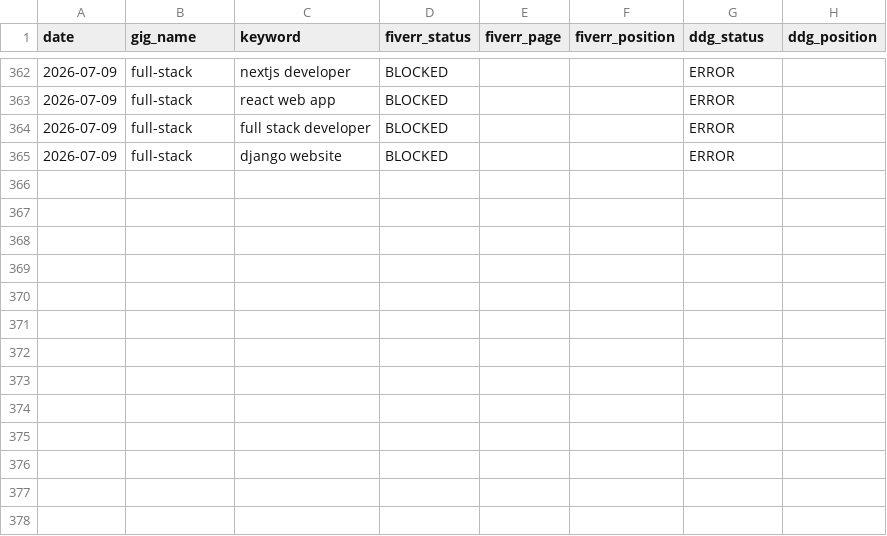
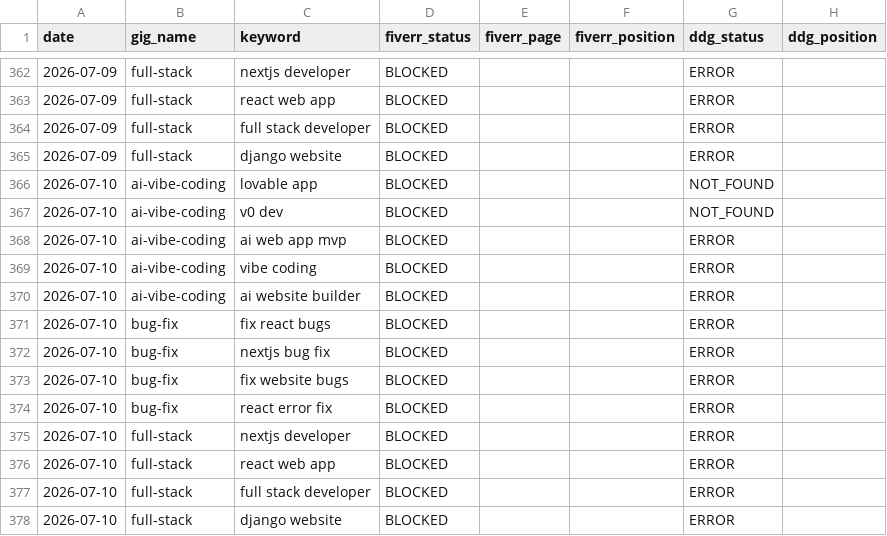
Before and after one commit to AnasKhalid4/workflow-integration, a CSV file: data/rank_history.csv, drawn as a sheet; only a part is shown, gaps mark what is left out.

Commit message:
rank data 2026-07-10

```diff
--- a/data/rank_history.csv
+++ b/data/rank_history.csv
@@ -365 +365,14 @@ date,gig_name,keyword,fiverr_status,fiverr_page,fiverr_position,ddg_status,ddg_p
 2026-07-09,full-stack,django website,BLOCKED,,,ERROR,
+2026-07-10,ai-vibe-coding,lovable app,BLOCKED,,,NOT_FOUND,
+2026-07-10,ai-vibe-coding,v0 dev,BLOCKED,,,NOT_FOUND,
+2026-07-10,ai-vibe-coding,ai web app mvp,BLOCKED,,,ERROR,
+2026-07-10,ai-vibe-coding,vibe coding,BLOCKED,,,ERROR,
+2026-07-10,ai-vibe-coding,ai website builder,BLOCKED,,,ERROR,
+2026-07-10,bug-fix,fix react bugs,BLOCKED,,,ERROR,
+2026-07-10,bug-fix,nextjs bug fix,BLOCKED,,,ERROR,
+2026-07-10,bug-fix,fix website bugs,BLOCKED,,,ERROR,
+2026-07-10,bug-fix,react error fix,BLOCKED,,,ERROR,
+2026-07-10,full-stack,nextjs developer,BLOCKED,,,ERROR,
+2026-07-10,full-stack,react web app,BLOCKED,,,ERROR,
+2026-07-10,full-stack,full stack developer,BLOCKED,,,ERROR,
+2026-07-10,full-stack,django website,BLOCKED,,,ERROR,
```
Also changed, not shown: data/gig_health.csv.
